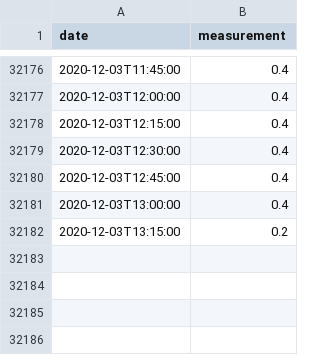
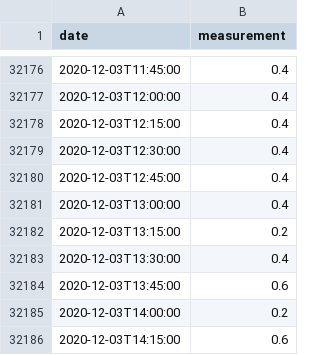
Before and after one commit to sgrieve/auto-chesswatch, a CSV file: data/278744TP-rainfall-tipping_bucket_raingauge-t-15_min-mm.csv, drawn as a sheet; only a part is shown, gaps mark what is left out.

```diff
--- a/data/278744TP-rainfall-tipping_bucket_raingauge-t-15_min-mm.csv
+++ b/data/278744TP-rainfall-tipping_bucket_raingauge-t-15_min-mm.csv
@@ -32182 +32182,5 @@ date,measurement
 2020-12-03T13:15:00,0.2
+2020-12-03T13:30:00,0.4
+2020-12-03T13:45:00,0.6
+2020-12-03T14:00:00,0.2
+2020-12-03T14:15:00,0.6
```
Also changed, not shown: 6 other files.
